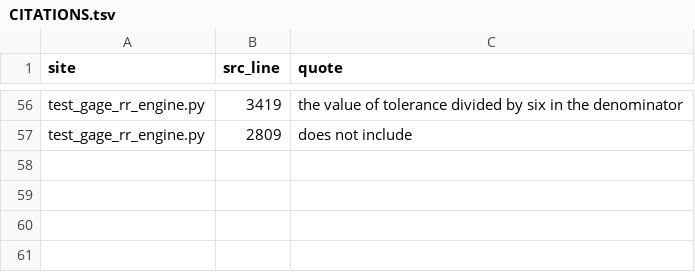
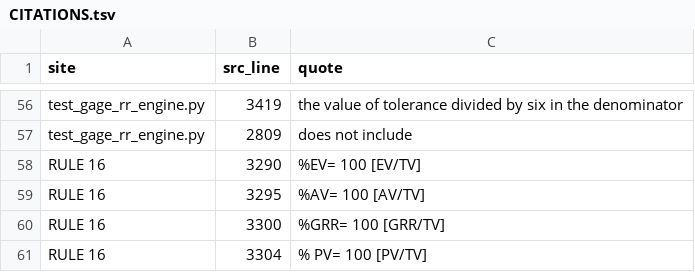
Before and after one commit to Siddardth7/quality-platform, a TSV file: apps/msa/docs/CITATIONS.tsv, drawn as a sheet; only a part is shown, gaps mark what is left out; the diff names each change by its address in the sheet, - before the commit and + after, or states it on an @@ line.

```diff
--- a/apps/msa/docs/CITATIONS.tsv
+++ b/apps/msa/docs/CITATIONS.tsv
+row 58: RULE 16 | 3290 | %EV= 100 [EV/TV]
+row 59: RULE 16 | 3295 | %AV= 100 [AV/TV]
+row 60: RULE 16 | 3300 | %GRR= 100 [GRR/TV]
+row 61: RULE 16 | 3304 | % PV= 100 [PV/TV]
```
Also changed, not shown: 11 other files.
